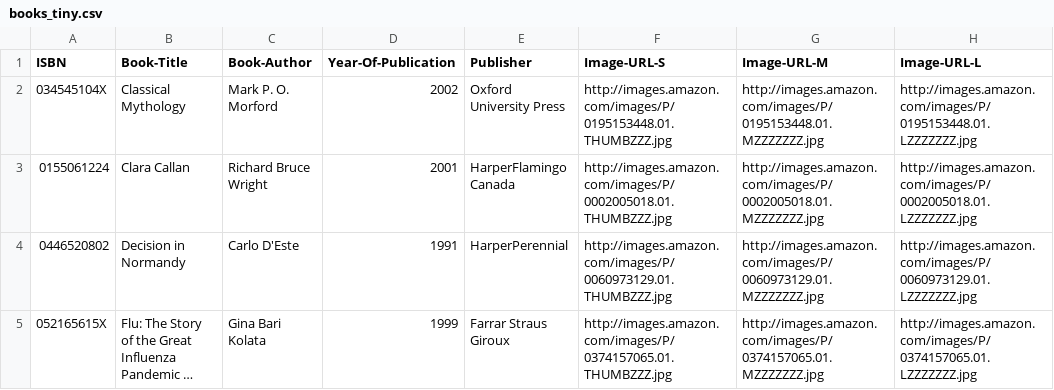
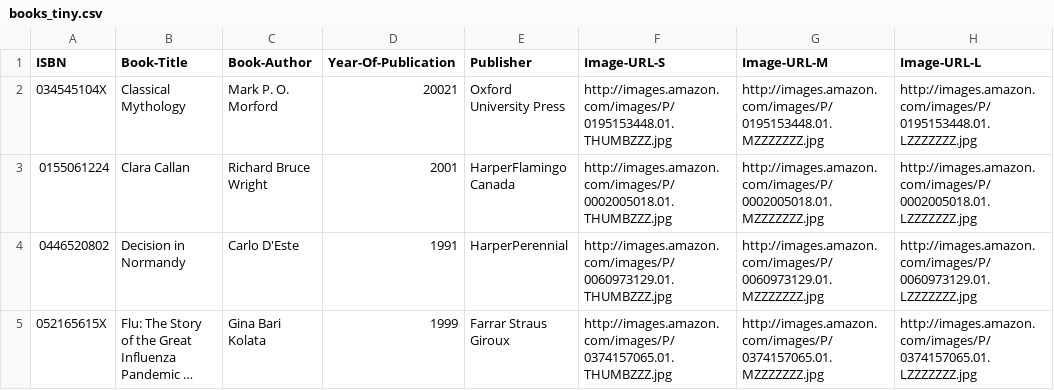
Before and after one commit to giso360/mg-grpj-part-a, a CSV file: data/books_tiny.csv, drawn as a sheet; long unchanged cells end in ….

```diff
--- a/data/books_tiny.csv
+++ b/data/books_tiny.csv
@@ -1,3 +1,3 @@
 "ISBN";"Book-Title";"Book-Author";"Year-Of-Publication";"Publisher";"Image-URL-S";"Image-URL-M";"Image-URL-L"
-"034545104X";"Classical Mythology";"Mark P. O. Morford";"2002";"Oxford University Press";"http://images.amazon.com/images/P/0195153448.01.THUMBZZZ.jpg";"http://images.amazon.com/images/P/0195153448.01.MZZZZZZZ.jpg";"http://images.amazon.com/images/P/0195153448.01.LZZZZZZZ.jpg"
+"034545104X";"Classical Mythology";"Mark P. O. Morford";"20021";"Oxford University Press";"http://images.amazon.com/images/P/0195153448.01.THUMBZZZ.jpg";"http://images.amazon.com/images/P/0195153448.01.MZZZZZZZ.jpg";"http://images.amazon.com/images/P/0195153448.01.LZZZZZZZ.jpg"
 "0155061224";"Clara Callan";"Richard Bruce Wright";"2001";"HarperFlamingo Canada";"http://images.amazon.com/images/P/0002005018.01.THUMBZZZ.jpg";"http://images.amazon.com/images/P/0002005018.01.MZZZZZZZ.jpg";"http://images.amazon.com/images/P/0002005018.01.LZZZZZZZ.jpg"
```
Also changed, not shown: 5 other files.
